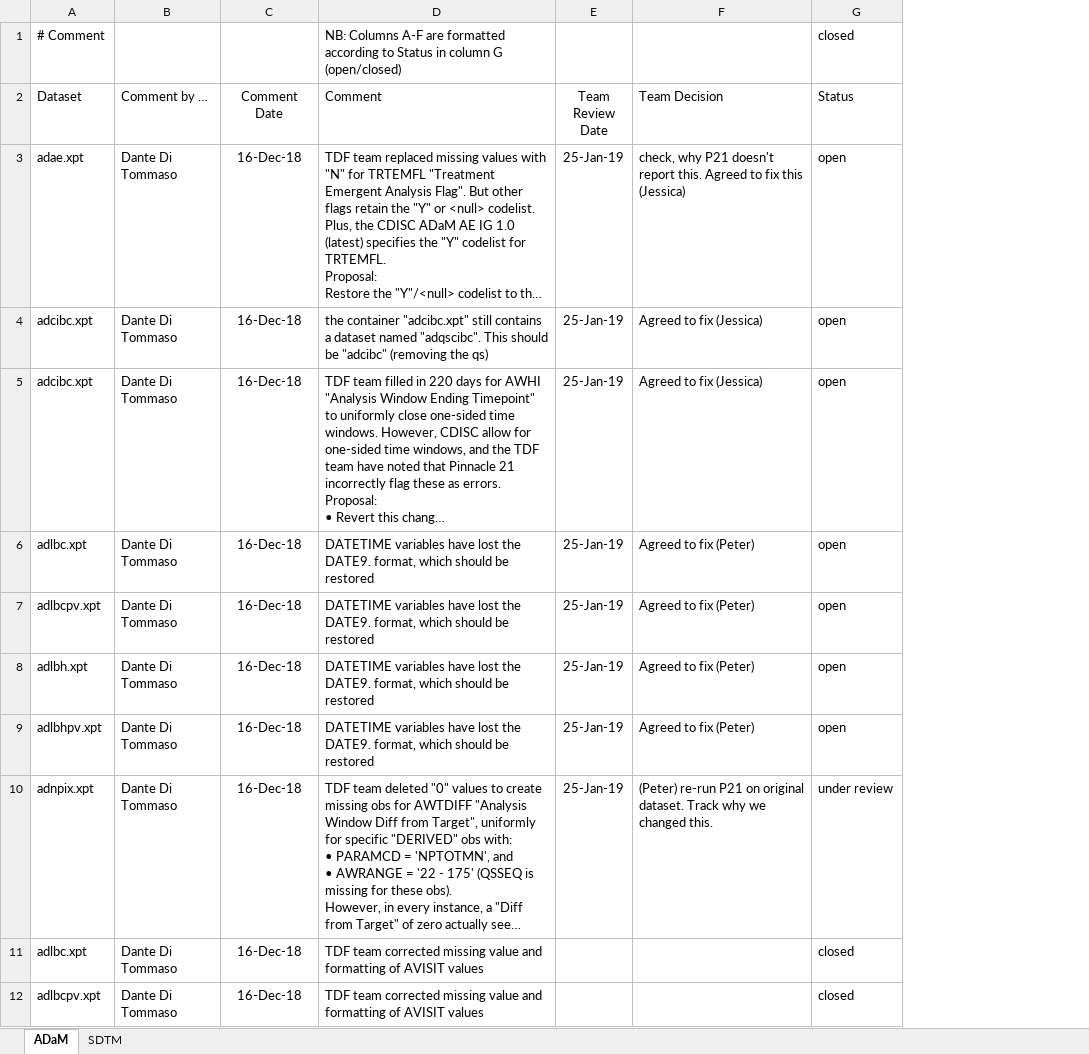
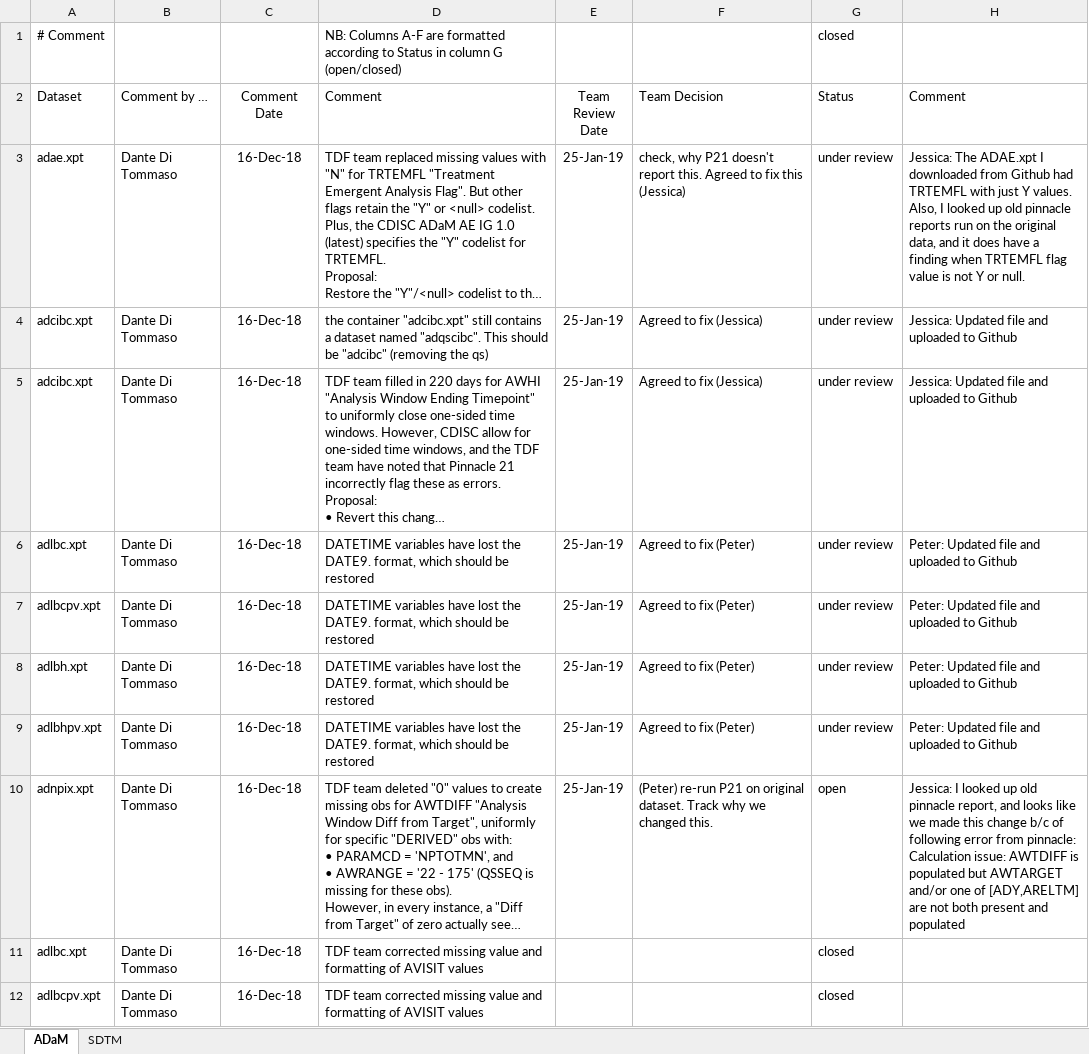
Before and after one commit to mtandp/TestDataFactory, an Excel workbook: TRACKING_Comments_TDF_Packages.xlsx, sheet ADaM, drawn as a sheet; only a part is shown; long unchanged cells end in …; values as stored, in another font and other column widths than the file's, no borders; conditional formats not drawn; ↵ is a line break in a cell; the diff names each change by its address in the sheet, - before the commit and + after, or states it on an @@ line.

Commit message:
updated tracking document

```diff
--- a/TRACKING_Comments_TDF_Packages.xlsx (sheet ADaM)
+++ b/TRACKING_Comments_TDF_Packages.xlsx (sheet ADaM)
+column H (Comment), rows 3-10: Jessica: The ADAE.xpt I downloaded from Github had TRTEMFL with just Y values. ↵ Also, I looked up old pinnacle reports run on the original data, and it does have a finding when TRTEMFL flag value is not Y or null. | Jessica: Updated file and uploaded to Github | Jessica: Updated file and uploaded to Github | Peter: Updated file and uploaded to Github | Peter: Updated file and uploaded to Github | Peter: Updated file and uploaded to Github | Peter: Updated file and uploaded to Github | Jessica: I looked up old pinnacle report, and looks like we made this change b/c of following error from pinnacle: ↵ Calculation issue: AWTDIFF is populated but AWTARGET and/or one of [ADY,ARELTM] are not both present and populated
-G3:G9 (Status): open
+G3:G9 (Status): under review
-G10 (Status): under review
+G10 (Status): open
```
